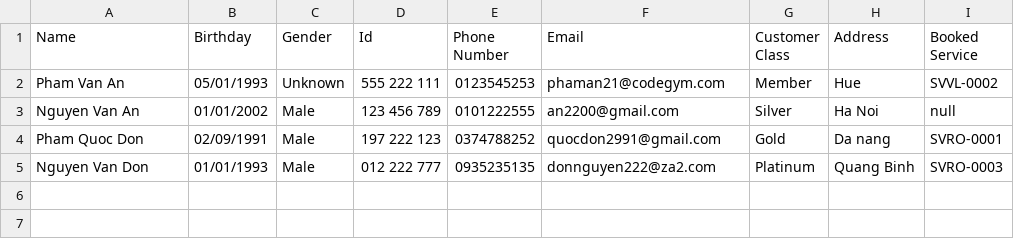
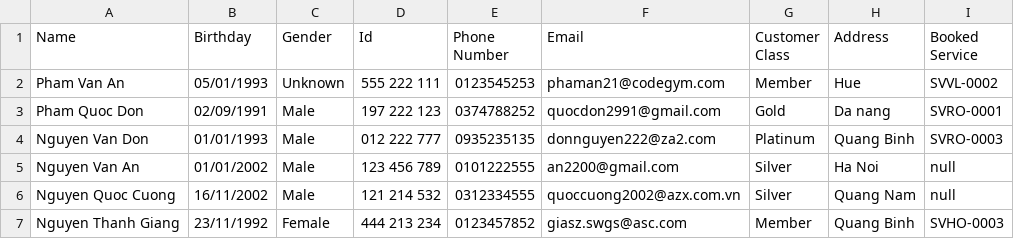
Before and after one commit to quocdon/A0720I1-PhamQuocDon, a CSV file: Module2/_99_CaseStudy/FuramaResort/out/production/FuramaResort/data/Customer.csv, drawn as a sheet.

Commit message:
case study - all tasks - finished

```diff
--- a/Module2/_99_CaseStudy/FuramaResort/out/production/FuramaResort/data/Customer.csv
+++ b/Module2/_99_CaseStudy/FuramaResort/out/production/FuramaResort/data/Customer.csv
@@ -2,4 +2,6 @@ Name,Birthday,Gender,Id,Phone Number,Email,Customer Class,Address,Booked Service
 Pham Van An,05/01/1993,Unknown,555 222 111,0123545253,phaman21@codegym.com,Member,Hue,SVVL-0002
-Nguyen Van An,01/01/2002,Male,123 456 789,0101222555,an2200@gmail.com,Silver,Ha Noi,null
 Pham Quoc Don,02/09/1991,Male,197 222 123,0374788252,quocdon2991@gmail.com,Gold,Da nang,SVRO-0001
 Nguyen Van Don,01/01/1993,Male,012 222 777,0935235135,donnguyen222@za2.com,Platinum,Quang Binh,SVRO-0003
+Nguyen Van An,01/01/2002,Male,123 456 789,0101222555,an2200@gmail.com,Silver,Ha Noi,null
+Nguyen Quoc Cuong,16/11/2002,Male,121 214 532,0312334555,quoccuong2002@azx.com.vn,Silver,Quang Nam,null
+Nguyen Thanh Giang,23/11/1992,Female,444 213 234,0123457852,giasz.swgs@asc.com,Member,Quang Binh,SVHO-0003
```
Also changed, not shown: Module2/_99_CaseStudy/FuramaResort/out/production/FuramaResort/data/Booking.csv, Module2/_99_CaseStudy/FuramaResort/src/data/Booking.csv, 7 other files.
